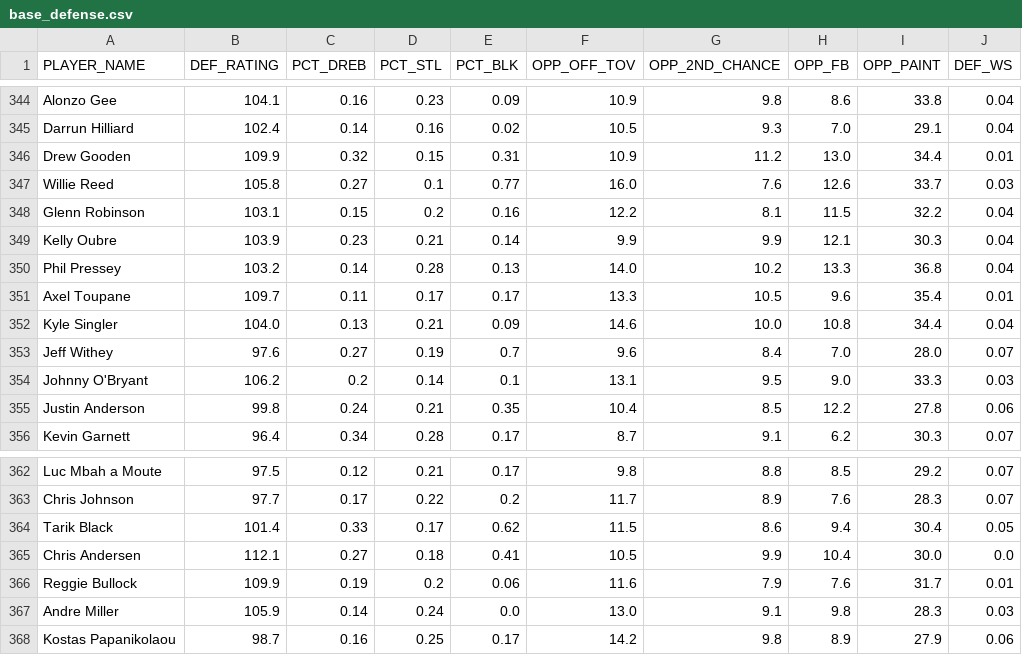
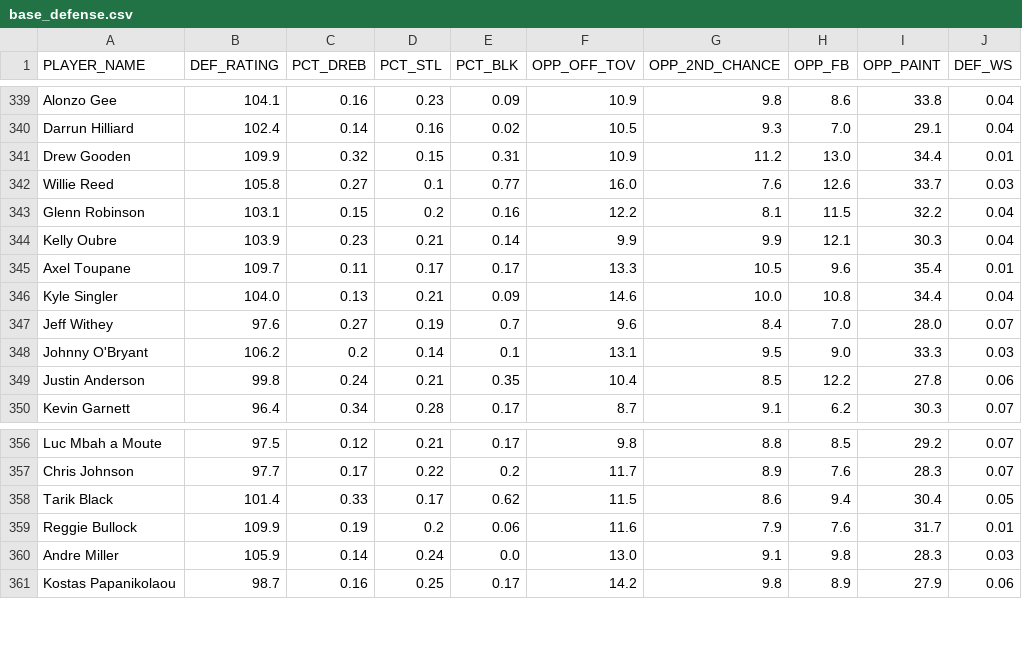
Before and after one commit to chenhang/chenhang.github.io, a CSV file: hupu/players_comparison/data/base_defense.csv, drawn as a sheet; only a part is shown, gaps mark what is left out; the diff covers the shown part only; the diff names each change by its address in the sheet, - before the commit and + after, or states it on an @@ line.

```diff
--- a/hupu/players_comparison/data/base_defense.csv
+++ b/hupu/players_comparison/data/base_defense.csv
-row 350: Phil Pressey | 103.2 | 0.14 | 0.28 | 0.13 | 14.0 | 10.2 | 13.3 | 36.8 | 0.04
-row 365: Chris Andersen | 112.1 | 0.27 | 0.18 | 0.41 | 10.5 | 9.9 | 10.4 | 30.0 | 0.0
```
Also changed, not shown: 7 removed rows elsewhere in this file, hupu/players_comparison/data/base_per_36.csv, hupu/players_comparison/data/defender_range_out.csv, 9 other files.
